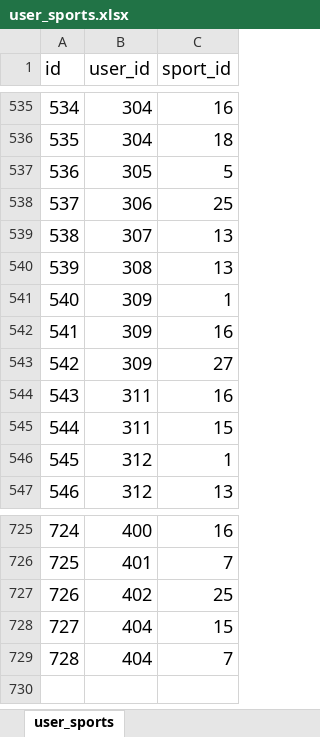
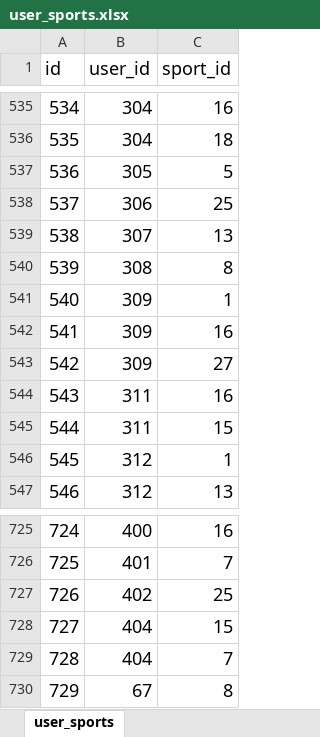
Before and after one commit to glennljs/eusoff, an Excel workbook: database/seeds/user_sports.xlsx, sheet user_sports, drawn as a sheet; only a part is shown, gaps mark what is left out; values as stored, in another font and other column widths than the file's, no borders; the diff names each change by its address in the sheet, - before the commit and + after, or states it on an @@ line.

Commit message:
updated users and user sports

```diff
--- a/database/seeds/user_sports.xlsx (sheet user_sports)
+++ b/database/seeds/user_sports.xlsx (sheet user_sports)
-C540 (sport_id): 13
+C540 (sport_id): 8
+row 730: 729 | 67 | 8
```
Also changed, not shown: database/seeds/users.xlsx, 3 other files.
